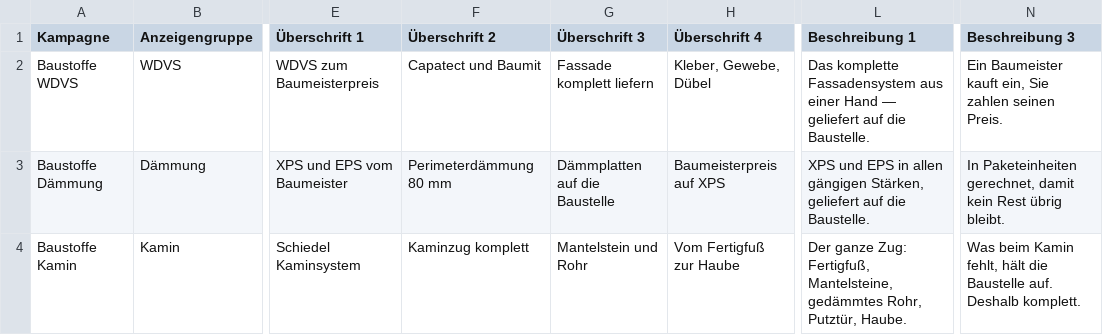
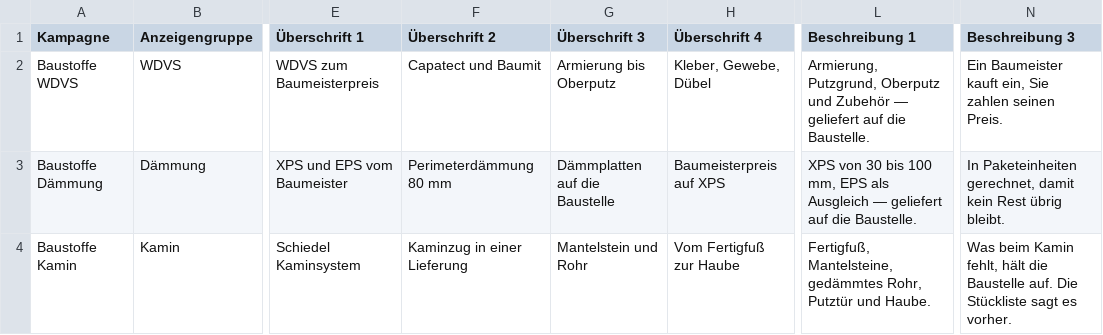
Before and after one commit to freudenthalerried-cmd/matlab, a CSV file: shop/ausgabe/kampagne/anzeigen.csv, drawn as a sheet; only a part is shown, gaps mark what is left out; the diff names each change by its address in the sheet, - before the commit and + after, or states it on an @@ line.

```diff
--- a/shop/ausgabe/kampagne/anzeigen.csv
+++ b/shop/ausgabe/kampagne/anzeigen.csv
-G2 (Überschrift 3): Fassade komplett liefern
+G2 (Überschrift 3): Armierung bis Oberputz
-L2 (Beschreibung 1): Das komplette Fassadensystem aus einer Hand — geliefert…
+L2 (Beschreibung 1): Armierung, Putzgrund, Oberputz und Zubehör — geliefert…
-L3 (Beschreibung 1): XPS und EPS in allen gängigen Stärken, geliefert auf…
+L3 (Beschreibung 1): XPS von 30 bis 100 mm, EPS als Ausgleich — geliefert auf…
-F4 (Überschrift 2): Kaminzug komplett
+F4 (Überschrift 2): Kaminzug in einer Lieferung
-L4 (Beschreibung 1): Der ganze Zug: Fertigfuß, Mantelsteine, gedämmtes Rohr, Putztür, Haube.
+L4 (Beschreibung 1): Fertigfuß, Mantelsteine, gedämmtes Rohr, Putztür und Haube.
-N4 (Beschreibung 3): …Baustelle auf. Deshalb komplett.
+N4 (Beschreibung 3): …Baustelle auf. Die Stückliste sagt es vorher.
```
Also changed, not shown: 5 other files.
